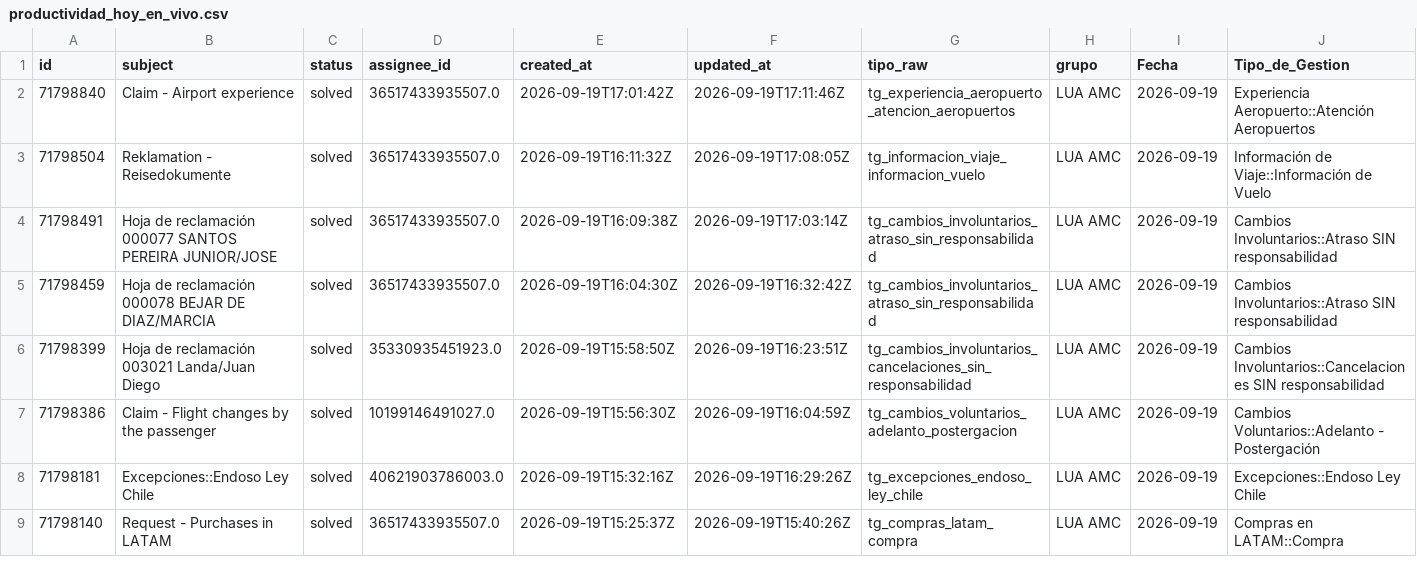
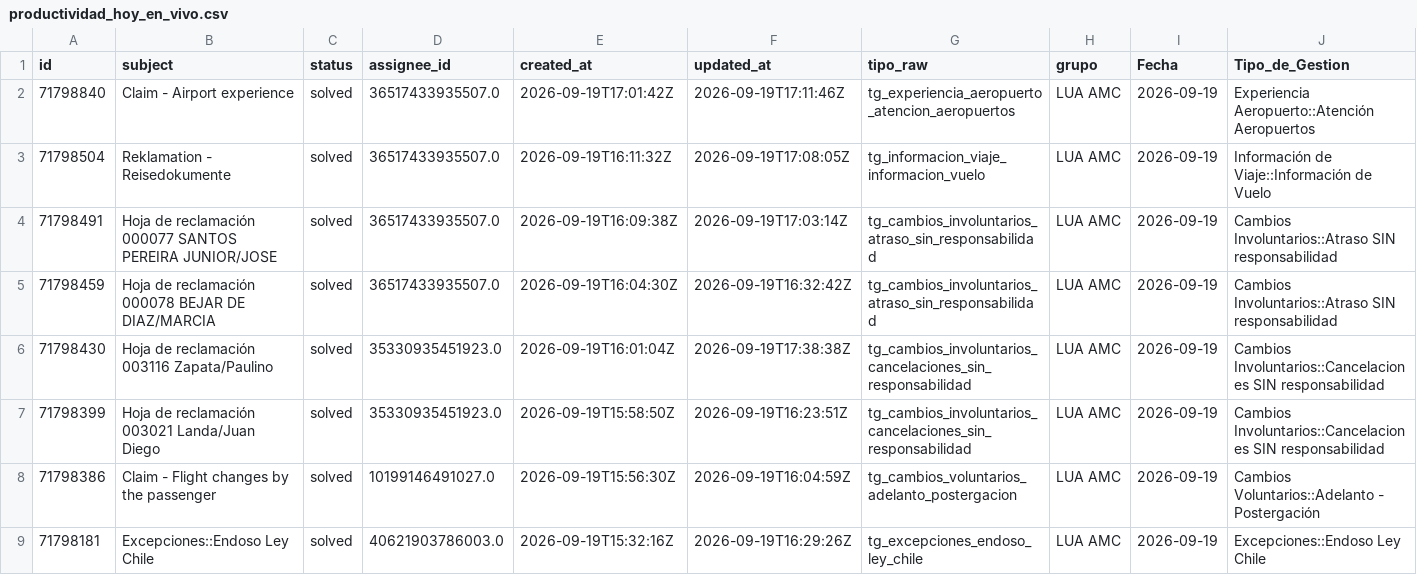
Before and after one commit to carlosmurilloealmacontact/presencia-genesys, a CSV file: data/zendesk/productividad_hoy_en_vivo.csv, drawn as a sheet; only a part is shown; the shorter side is filled out with more unchanged rows; rows hold the shown columns only; the diff covers the shown part only; the diff names each change by its address in the sheet, - before the commit and + after, or states it on an @@ line.

Commit message:
Auto-sync Zendesk/Salesforce [2026-09-19 12:39]

```diff
--- a/data/zendesk/productividad_hoy_en_vivo.csv
+++ b/data/zendesk/productividad_hoy_en_vivo.csv
+row 6: 71798430 | Hoja de reclamación 003116 Zapata/Paulino | solved | 35330935451923.0 | 2026-09-19T16:01:04Z | 2026-09-19T17:38:38Z | tg_cambios_involuntarios_cancelaciones_sin_responsabilidad | LUA AMC | 2026-09-19 | Cambios Involuntarios::Cancelaciones SIN responsabilidad
```
Also changed, not shown: 2 added rows and 1 removed row elsewhere in this file, data/zendesk/demanda_diaria_colas.csv, 4 other files.
